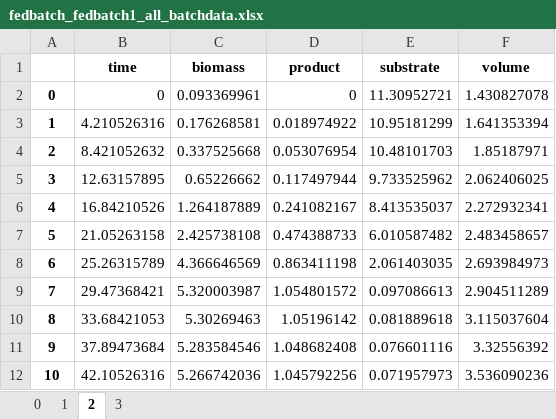
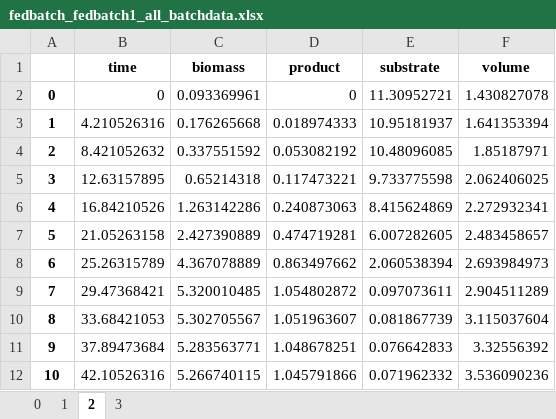
Before and after one commit to forstertim/insidapy, an Excel workbook: examples/data/fedbatch_fedbatch1_all_batchdata.xlsx, sheet 2, drawn as a sheet; only a part is shown; values as stored, in another font and other column widths than the file's, no borders; the diff covers the shown part only; the diff names each change by its address in the sheet, - before the commit and + after, or states it on an @@ line.

```diff
--- a/examples/data/fedbatch_fedbatch1_all_batchdata.xlsx (sheet 2)
+++ b/examples/data/fedbatch_fedbatch1_all_batchdata.xlsx (sheet 2)
-C3 (biomass): 0.176268581
+C3 (biomass): 0.176265668
-D3 (product): 0.018974922
+D3 (product): 0.018974333
-E3 (substrate): 10.95181299
+E3 (substrate): 10.95181937
-C4 (biomass): 0.337525668
+C4 (biomass): 0.337551592
-D4 (product): 0.053076954
+D4 (product): 0.053082192
-E4 (substrate): 10.48101703
+E4 (substrate): 10.48096085
-C5 (biomass): 0.65226662
+C5 (biomass): 0.65214318
-D5 (product): 0.117497944
+D5 (product): 0.117473221
-E5 (substrate): 9.733525962
+E5 (substrate): 9.733775598
-C6 (biomass): 1.264187889
+C6 (biomass): 1.263142286
-D6 (product): 0.241082167
+D6 (product): 0.240873063
-E6 (substrate): 8.413535037
+E6 (substrate): 8.415624869
-C7 (biomass): 2.425738108
+C7 (biomass): 2.427390889
-D7 (product): 0.474388733
+D7 (product): 0.474719281
-E7 (substrate): 6.010587482
+E7 (substrate): 6.007282605
-C8 (biomass): 4.366646569
+C8 (biomass): 4.367078889
-D8 (product): 0.863411198
+D8 (product): 0.863497662
-E8 (substrate): 2.061403035
+E8 (substrate): 2.060538394
-C9 (biomass): 5.320003987
+C9 (biomass): 5.320010485
-D9 (product): 1.054801572
+D9 (product): 1.054802872
-E9 (substrate): 0.097086613
+E9 (substrate): 0.097073611
-C10 (biomass): 5.30269463
+C10 (biomass): 5.302705567
-D10 (product): 1.05196142
+D10 (product): 1.051963607
-E10 (substrate): 0.081889618
+E10 (substrate): 0.081867739
-C11 (biomass): 5.283584546
+C11 (biomass): 5.283563771
-D11 (product): 1.048682408
+D11 (product): 1.048678251
-E11 (substrate): 0.076601116
+E11 (substrate): 0.076642833
-C12 (biomass): 5.266742036
+C12 (biomass): 5.266740115
-D12 (product): 1.045792256
+D12 (product): 1.045791866
-E12 (substrate): 0.071957973
+E12 (substrate): 0.071962332
```
Also changed, not shown: 27 edited cells elsewhere in this sheet, sheet 0, sheet 1, sheet 3, examples/data/fedbatch_fedbatch1_all_batchdata_noisy.xlsx, examples/data/fedbatch_fedbatch1_testing_batchdata.xlsx, 13 other files.
